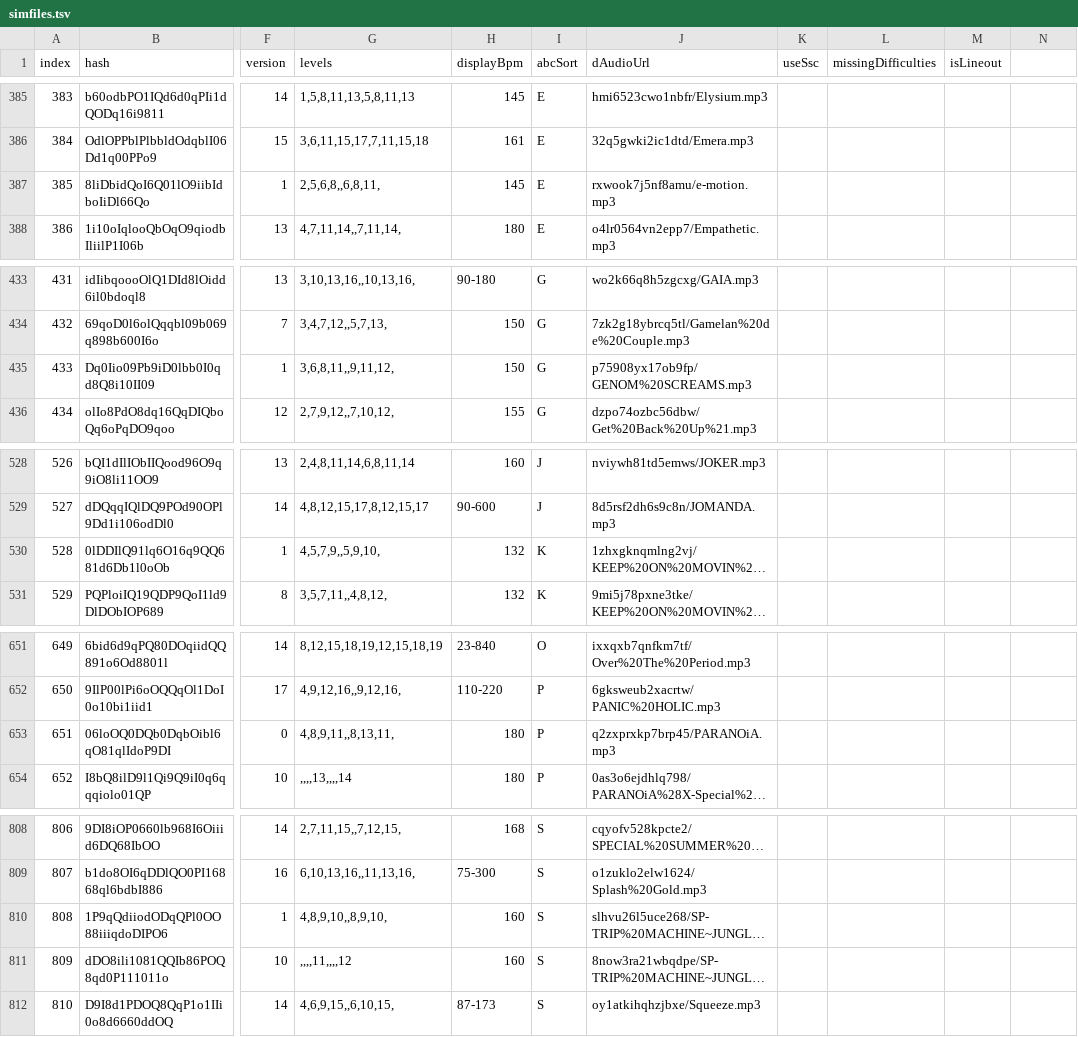
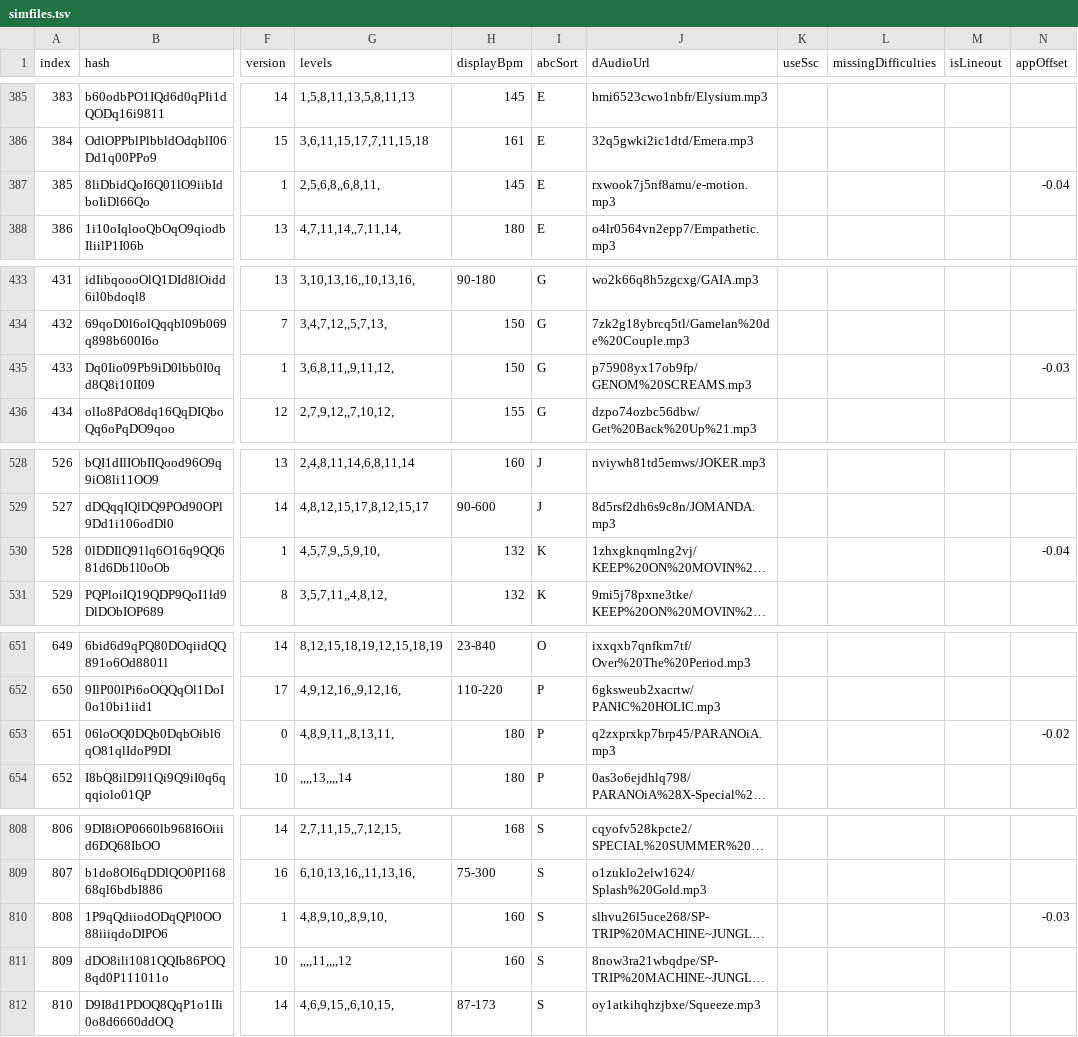
Before and after one commit to jl975/smviewer, a TSV file: public/data/simfiles.tsv, drawn as a sheet; only a part is shown, gaps mark what is left out; long unchanged cells end in …; the diff covers the shown part only; the diff names each change by its address in the sheet, - before the commit and + after, or states it on an @@ line.

Commit message:
enable endpoint that persists app-adjusted offset; sync 1st and 2nd mix

```diff
--- a/public/data/simfiles.tsv
+++ b/public/data/simfiles.tsv
-N1: (empty)
+N1: appOffset
-N387 (appOffset): (empty)
+N387 (appOffset): -0.04
-N435 (appOffset): (empty)
+N435 (appOffset): -0.03
-N530 (appOffset): (empty)
+N530 (appOffset): -0.04
-N653 (appOffset): (empty)
+N653 (appOffset): -0.02
-N810 (appOffset): (empty)
+N810 (appOffset): -0.03
```
Also changed, not shown: 10 edited cells elsewhere in this file, 9 other files.
